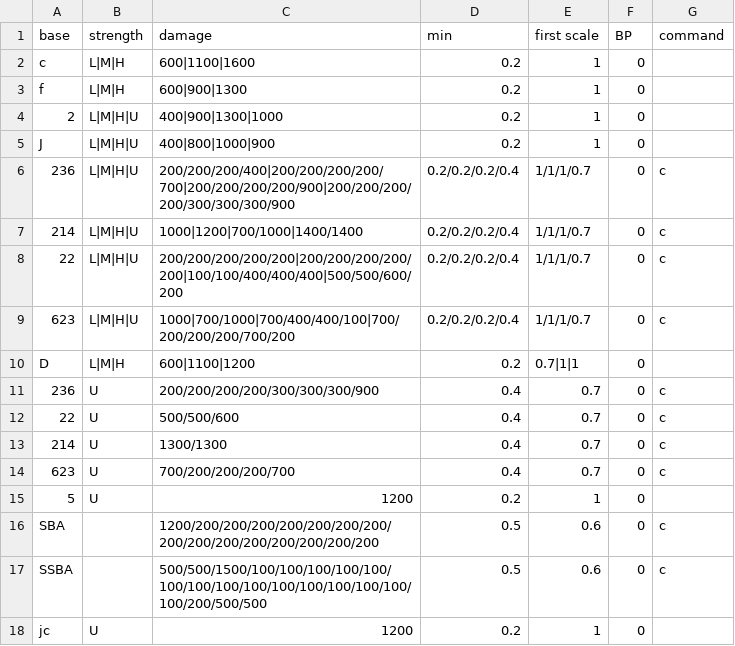
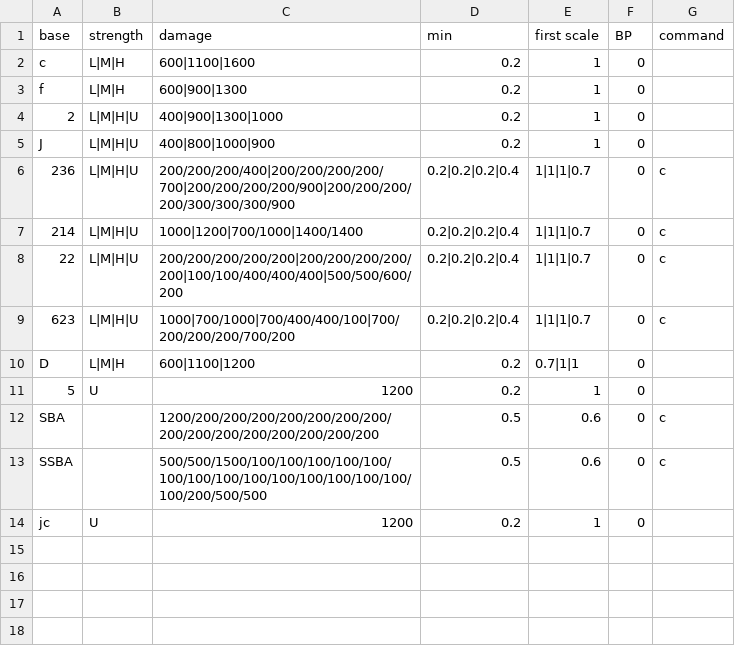
Before and after one commit to Rudbeckia-Justice/gbvsrcombo-caluculator, a CSV file: csv/cvira.csv, drawn as a sheet.

Commit message:
Add files via upload

```diff
--- a/csv/cvira.csv
+++ b/csv/cvira.csv
@@ -5,11 +5,7 @@ f,L|M|H,600|900|1300,0.2,1,0,
 J,L|M|H|U,400|800|1000|900,0.2,1,0,
-236,L|M|H|U,200/200/200/400|200/200/200/200/700|200/200/200/200/900|200/200/200/200/300/300/300/900,0.2/0.2/0.2/0.4,1/1/1/0.7,0,c
-214,L|M|H|U,1000|1200|700/1000|1400/1400,0.2/0.2/0.2/0.4,1/1/1/0.7,0,c
-22,L|M|H|U,200/200/200/200/200|200/200/200/200/200|100/100/400/400/400|500/500/600/200,0.2/0.2/0.2/0.4,1/1/1/0.7,0,c
-623,L|M|H|U,1000|700/1000|700/400/400/100|700/200/200/200/700/200,0.2/0.2/0.2/0.4,1/1/1/0.7,0,c
+236,L|M|H|U,200/200/200/400|200/200/200/200/700|200/200/200/200/900|200/200/200/200/300/300/300/900,0.2|0.2|0.2|0.4,1|1|1|0.7,0,c
+214,L|M|H|U,1000|1200|700/1000|1400/1400,0.2|0.2|0.2|0.4,1|1|1|0.7,0,c
+22,L|M|H|U,200/200/200/200/200|200/200/200/200/200|100/100/400/400/400|500/500/600/200,0.2|0.2|0.2|0.4,1|1|1|0.7,0,c
+623,L|M|H|U,1000|700/1000|700/400/400/100|700/200/200/200/700/200,0.2|0.2|0.2|0.4,1|1|1|0.7,0,c
 D,L|M|H,600|1100|1200,0.2,0.7|1|1,0,
-236,U,200/200/200/200/300/300/300/900,0.4,0.7,0,c
-22,U,500/500/600,0.4,0.7,0,c
-214,U,1300/1300,0.4,0.7,0,c
-623,U,700/200/200/200/700,0.4,0.7,0,c
 5,U,1200,0.2,1,0,
```
